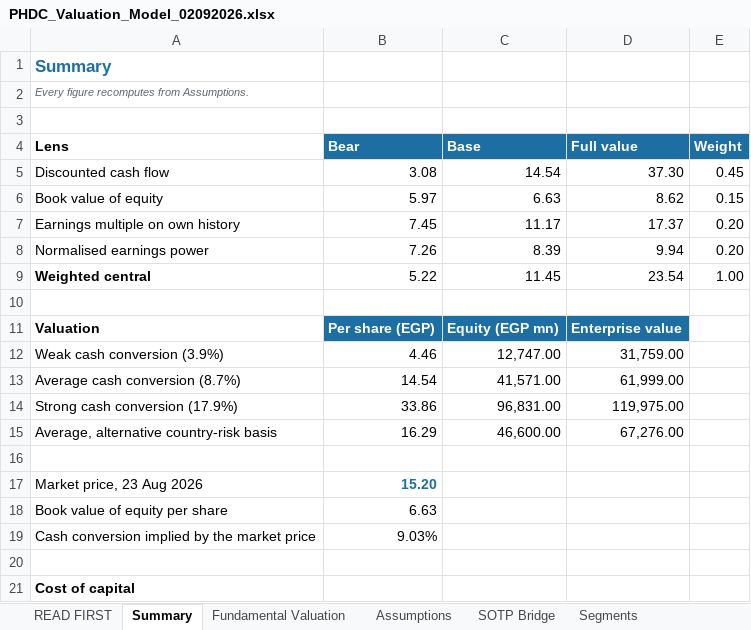
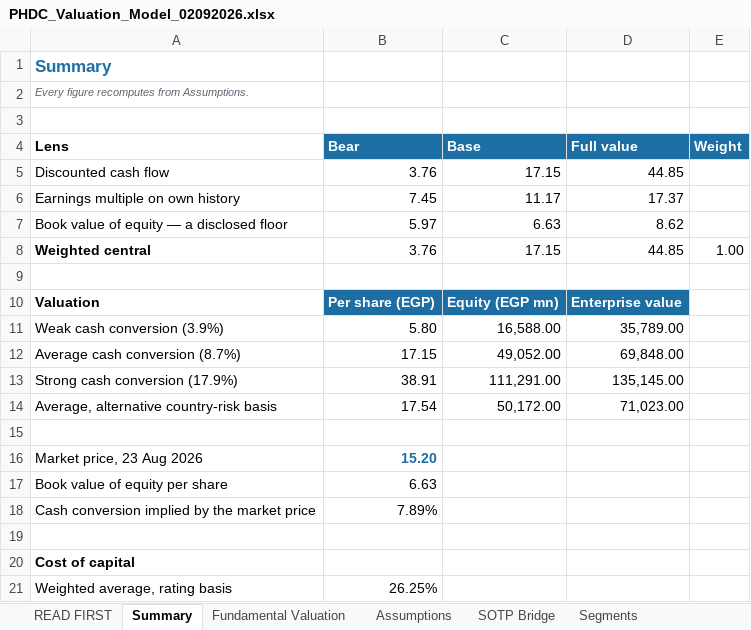
Before and after one commit to sherifomarsaleh/testahil, an Excel workbook: engine/phdc_study/PHDC_Valuation_Model_02092026.xlsx, sheet Summary, drawn as a sheet; only a part is shown; the shorter side is filled out with more unchanged rows; values as stored, in another font and other column widths than the file's, no borders; removed rows and columns are numbered as before the commit, all else as after; the diff names each change by its address in the sheet, - before the commit and + after, or states it on an @@ line.

```diff
--- a/engine/phdc_study/PHDC_Valuation_Model_02092026.xlsx (sheet Summary)
+++ b/engine/phdc_study/PHDC_Valuation_Model_02092026.xlsx (sheet Summary)
-B5 (Bear): 3.08
+B5 (Bear): 3.76
-C5 (Base): 14.54
+C5 (Base): 17.15
-D5 (Full value): 37.30
+D5 (Full value): 44.85
-E5 (Weight): 0.45
+E5 (Weight): (empty)
-row 6: Book value of equity | 5.97 | 6.63 | 8.62 | 0.15
-E6 (Weight): 0.20
+E6 (Weight): (empty)
-row 8: Normalised earnings power | 7.26 | 8.39 | 9.94 | 0.20
+row 7: Book value of equity — a disclosed floor | 5.97 | 6.63 | 8.62
-B8 (Bear): 5.22
+B8 (Bear): 3.76
-C8 (Base): 11.45
+C8 (Base): 17.15
-D8 (Full value): 23.54
+D8 (Full value): 44.85
-B11 (Bear): 4.46
+B11 (Bear): 5.80
-C11 (Base): 12,747.00
+C11 (Base): 16,588.00
-D11 (Full value): 31,759.00
+D11 (Full value): 35,789.00
-B12 (Bear): 14.54
+B12 (Bear): 17.15
-C12 (Base): 41,571.00
+C12 (Base): 49,052.00
-D12 (Full value): 61,999.00
+D12 (Full value): 69,848.00
-B13 (Bear): 33.86
+B13 (Bear): 38.91
-C13 (Base): 96,831.00
+C13 (Base): 111,291.00
-D13 (Full value): 119,975.00
+D13 (Full value): 135,145.00
-B14 (Bear): 16.29
+B14 (Bear): 17.54
-C14 (Base): 46,600.00
+C14 (Base): 50,172.00
-D14 (Full value): 67,276.00
+D14 (Full value): 71,023.00
-B18 (Bear): 9.03%
+B18 (Bear): 7.89%
```
Also changed, not shown: sheet Income Statement, sheet DCF, sheet Balance Sheet, sheet Cash Flow, sheet Sensitivity, sheet Fundamental Valuation, 2 more sheets, engine/publish_queue/PHDC/PHDC_Valuation_Model_02092026.xlsx, 32 other files.
